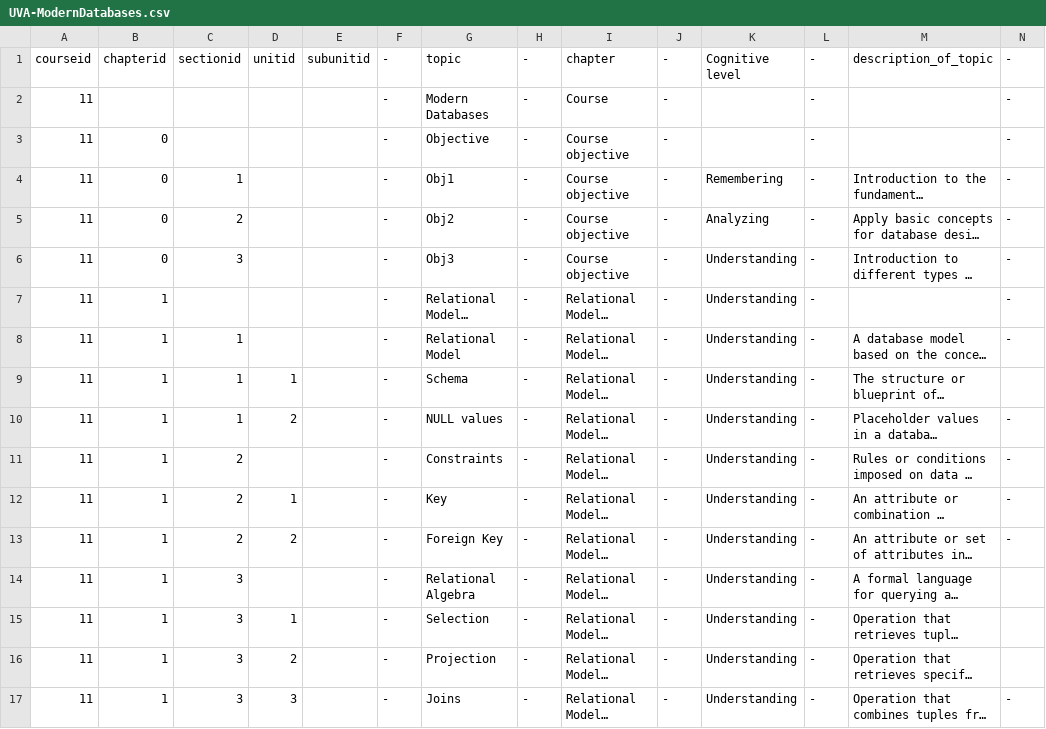
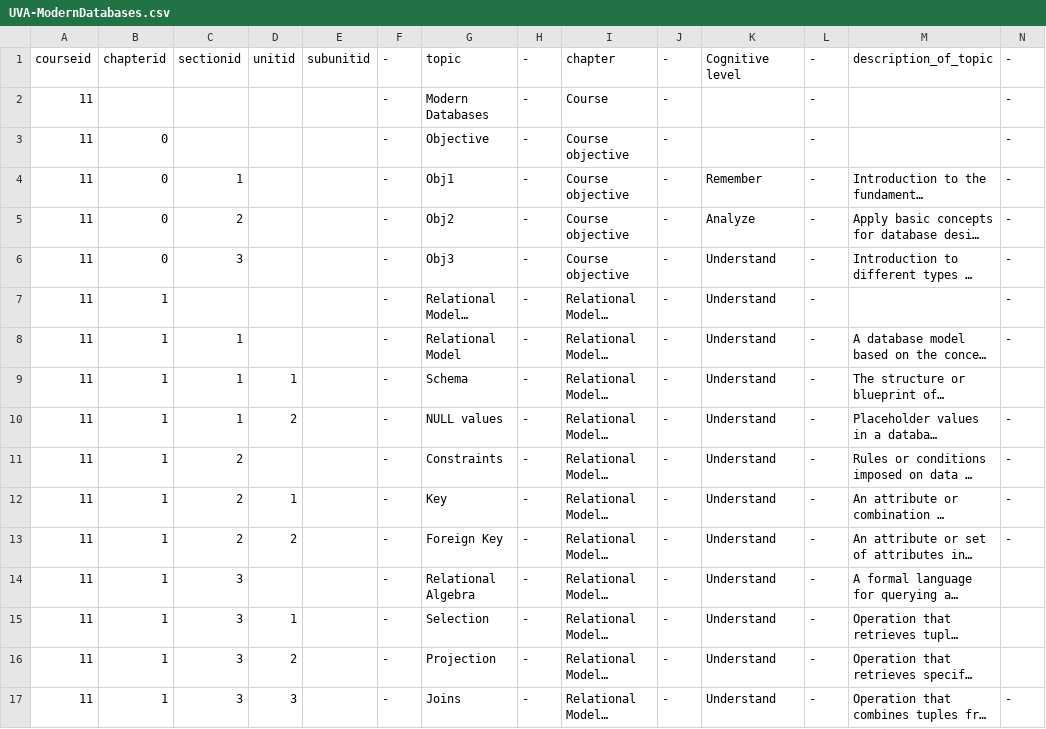
Before and after one commit to zoewang27/curriculum_graph, a CSV file: curriculum/graphvisualiztion/CSV/UVA-ModernDatabases.csv, drawn as a sheet; only a part is shown; long unchanged cells end in …; the diff covers the shown part only; the diff names each change by its address in the sheet, - before the commit and + after, or states it on an @@ line.

```diff
--- a/curriculum/graphvisualiztion/CSV/UVA-ModernDatabases.csv
+++ b/curriculum/graphvisualiztion/CSV/UVA-ModernDatabases.csv
-K4: Remembering
+K4: Remember
-K5: Analyzing
+K5: Analyze
-K6:K17: Understanding
+K6:K17: Understand
```
Also changed, not shown: 79 edited cells elsewhere in this file, curriculum/graphvisualiztion/CSV/ACM-Algorithms-and-Complexity.csv, curriculum/graphvisualiztion/CSV/ACM-Graphics-and-Interactive-Techniques.csv, 19 other files.
